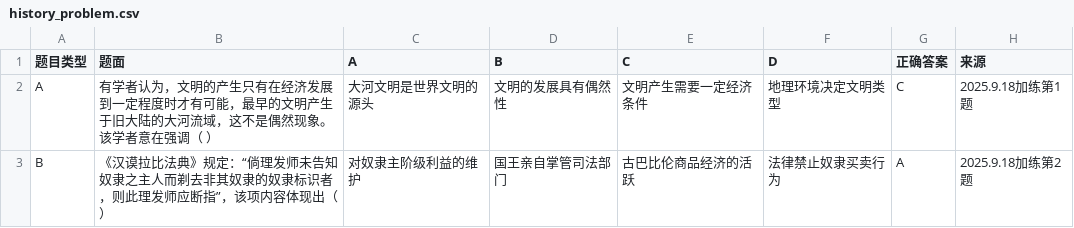
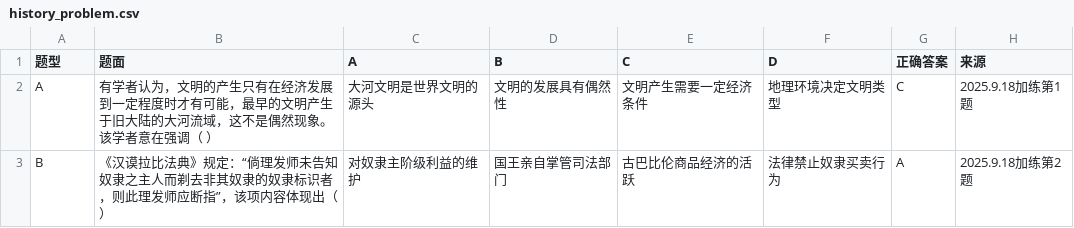
Before and after one commit to Suitao-coder/History, a CSV file: history_problem.csv, drawn as a sheet.

Commit message:
Update history_problem.csv

```diff
--- a/history_problem.csv
+++ b/history_problem.csv
@@ -1,2 +1,2 @@
-题目类型,题面,A,B,C,D,正确答案,来源
+题型,题面,A,B,C,D,正确答案,来源
 A,有学者认为，文明的产生只有在经济发展到一定程度时才有可能，最早的文明产生于旧大陆的大河流域，这不是偶然现象。该学者意在强调（　　）,大河文明是世界文明的源头,文明的发展具有偶然性,文明产生需要一定经济条件,地理环境决定文明类型,C,2025.9.18加练第1题
```
